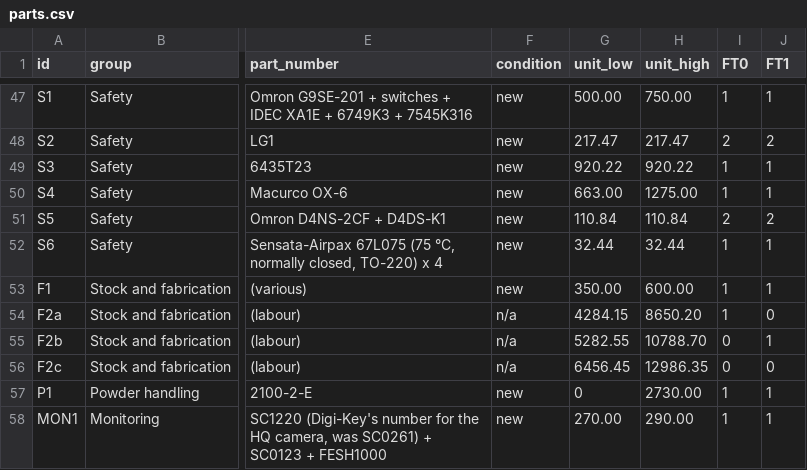
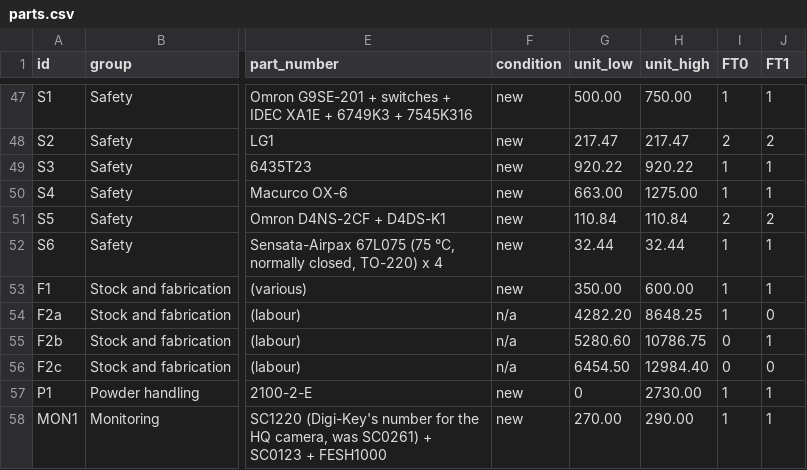
Before and after one commit to vertical-cloud-lab/digital-alloy-lab, a CSV file: desktop-lpbf/fast-track/parts.csv, drawn as a sheet; only a part is shown, gaps mark what is left out; the diff names each change by its address in the sheet, - before the commit and + after, or states it on an @@ line.

```diff
--- a/desktop-lpbf/fast-track/parts.csv
+++ b/desktop-lpbf/fast-track/parts.csv
-G54 (unit_low): 4284.15
+G54 (unit_low): 4282.20
-H54 (unit_high): 8650.20
+H54 (unit_high): 8648.25
-G55 (unit_low): 5282.55
+G55 (unit_low): 5280.60
-H55 (unit_high): 10788.70
+H55 (unit_high): 10786.75
-G56 (unit_low): 6456.45
+G56 (unit_low): 6454.50
-H56 (unit_high): 12986.35
+H56 (unit_high): 12984.40
```
Also changed, not shown: 3 other files.
